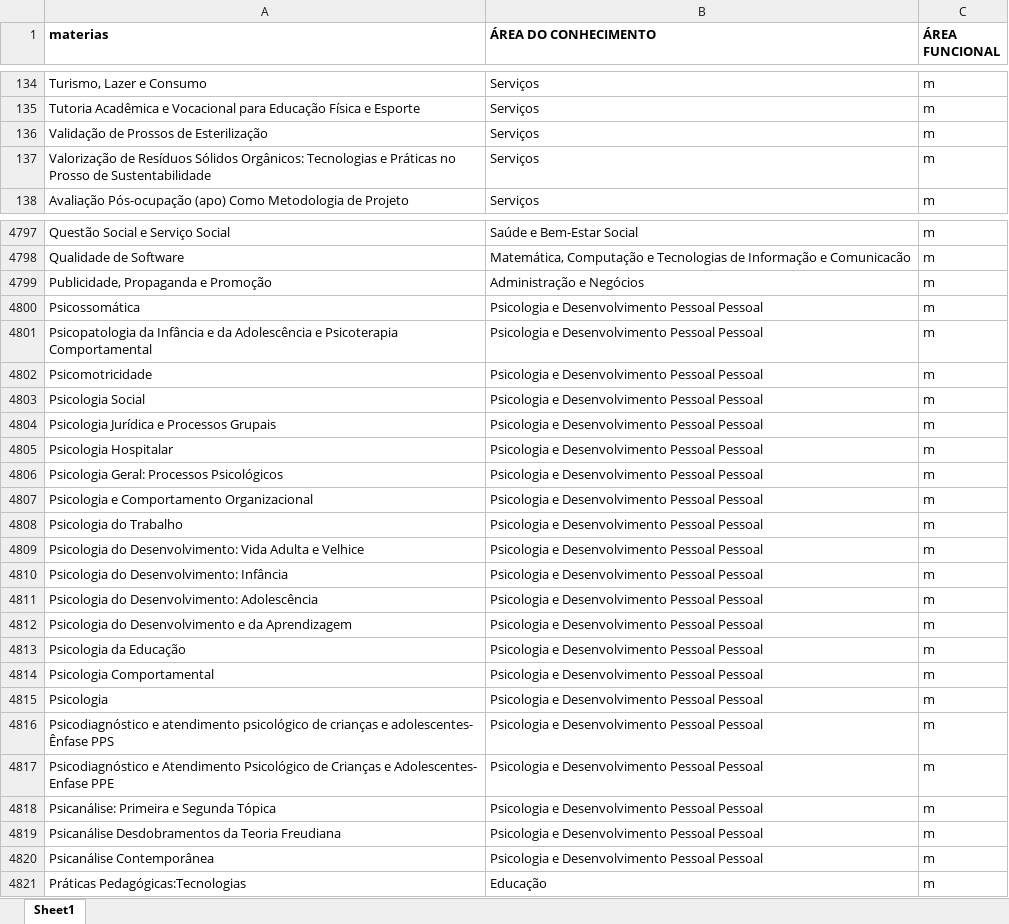
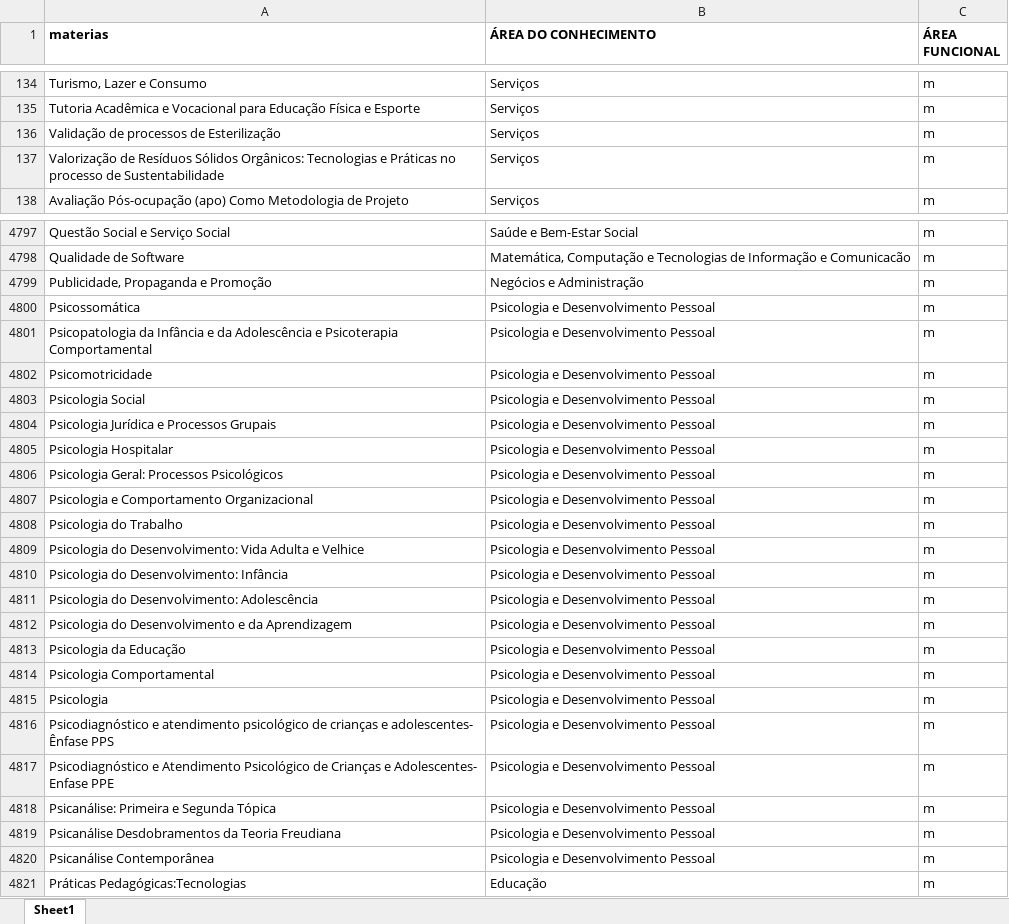
Before and after one commit to Antonioarf/blox, an Excel workbook: excel/Book1.xlsx, sheet Sheet1, drawn as a sheet; only a part is shown, gaps mark what is left out; values as stored, in another font and other column widths than the file's, no borders; the diff covers the shown part only; the diff names each change by its address in the sheet, - before the commit and + after, or states it on an @@ line.

Commit message:
evfdc

```diff
--- a/excel/Book1.xlsx (sheet Sheet1)
+++ b/excel/Book1.xlsx (sheet Sheet1)
-A136 (materias): Validação de Prossos de Esterilização
+A136 (materias): Validação de processos de Esterilização
-A137 (materias): …Práticas no Prosso de Sustentabilidade
+A137 (materias): …Práticas no processo de Sustentabilidade
-B4799 (ÁREA DO CONHECIMENTO): Administração e Negócios
+B4799 (ÁREA DO CONHECIMENTO): Negócios e Administração
-B4800:B4820 (ÁREA DO CONHECIMENTO): Psicologia e Desenvolvimento Pessoal Pessoal
+B4800:B4820 (ÁREA DO CONHECIMENTO): Psicologia e Desenvolvimento Pessoal
```
Also changed, not shown: 245 edited cells elsewhere in this sheet.
